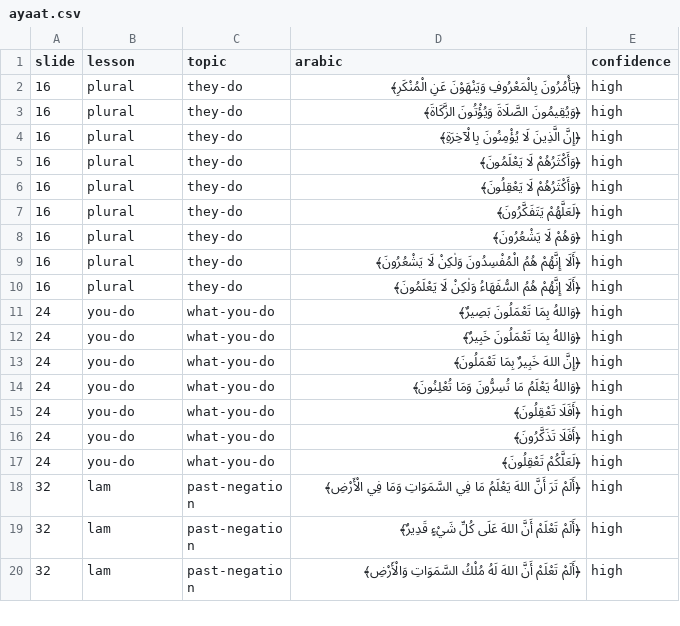
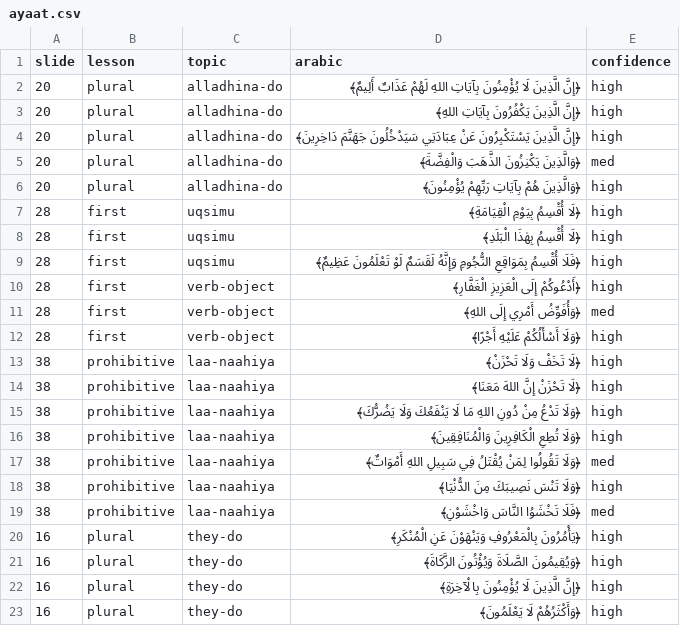
Before and after one commit to jawadswati/UoQ, a CSV file: units/unit-06/notes/ayaat.csv, drawn as a sheet; only a part is shown; the shorter side is filled out with more unchanged rows; the diff names each change by its address in the sheet, - before the commit and + after, or states it on an @@ line.

```diff
--- a/units/unit-06/notes/ayaat.csv
+++ b/units/unit-06/notes/ayaat.csv
+row 2: 20 | plural | alladhina-do | ﴿إِنَّ الَّذِينَ لَا يُؤْمِنُونَ بِآيَاتِ اللهِ لَهُمْ عَذَابٌ أَلِيمٌ﴾ | high
+row 3: 20 | plural | alladhina-do | ﴿إِنَّ الَّذِينَ يَكْفُرُونَ بِآيَاتِ اللهِ﴾ | high
+row 4: 20 | plural | alladhina-do | ﴿إِنَّ الَّذِينَ يَسْتَكْبِرُونَ عَنْ عِبَادَتِي سَيَدْخُلُونَ جَهَنَّمَ دَاخِرِينَ﴾ | high
+row 5: 20 | plural | alladhina-do | ﴿وَالَّذِينَ يَكْنِزُونَ الذَّهَبَ وَالْفِضَّةَ﴾ | med
+row 6: 20 | plural | alladhina-do | ﴿وَالَّذِينَ هُمْ بِآيَاتِ رَبِّهِمْ يُؤْمِنُونَ﴾ | high
+row 7: 28 | first | uqsimu | ﴿لَا أُقْسِمُ بِيَوْمِ الْقِيَامَةِ﴾ | high
+row 8: 28 | first | uqsimu | ﴿لَا أُقْسِمُ بِهٰذَا الْبَلَدِ﴾ | high
+row 9: 28 | first | uqsimu | ﴿فَلَا أُقْسِمُ بِمَوَاقِعِ النُّجُومِ وَإِنَّهُ لَقَسَمٌ لَوْ تَعْلَمُونَ عَظِيمٌ﴾ | high
+row 10: 28 | first | verb-object | ﴿أَدْعُوكُمْ إِلَى الْعَزِيزِ الْغَفَّارِ﴾ | high
+row 11: 28 | first | verb-object | ﴿وَأُفَوِّضُ أَمْرِي إِلَى اللهِ﴾ | med
+row 12: 28 | first | verb-object | ﴿وَلَا أَسْأَلُكُمْ عَلَيْهِ أَجْرًا﴾ | high
+row 13: 38 | prohibitive | laa-naahiya | ﴿لَا تَخَفْ وَلَا تَحْزَنْ﴾ | high
+row 14: 38 | prohibitive | laa-naahiya | ﴿لَا تَحْزَنْ إِنَّ اللهَ مَعَنَا﴾ | high
+row 15: 38 | prohibitive | laa-naahiya | ﴿وَلَا تَدْعُ مِنْ دُونِ اللهِ مَا لَا يَنْفَعُكَ وَلَا يَضُرُّكَ﴾ | high
+row 16: 38 | prohibitive | laa-naahiya | ﴿وَلَا تُطِعِ الْكَافِرِينَ وَالْمُنَافِقِينَ﴾ | high
+row 17: 38 | prohibitive | laa-naahiya | ﴿وَلَا تَقُولُوا لِمَنْ يُقْتَلُ فِي سَبِيلِ اللهِ أَمْوَاتٌ﴾ | med
+row 18: 38 | prohibitive | laa-naahiya | ﴿وَلَا تَنْسَ نَصِيبَكَ مِنَ الدُّنْيَا﴾ | high
+row 19: 38 | prohibitive | laa-naahiya | ﴿فَلَا تَخْشَوُا النَّاسَ وَاخْشَوْنِ﴾ | med
```
Also changed, not shown: units/unit-06/notes/vocabulary.csv, 1 other file.
